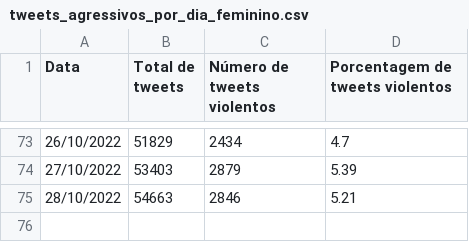
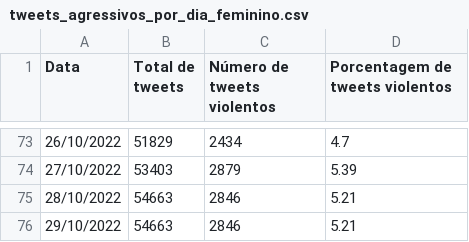
Before and after one commit to vamosjuntasorg/violentometro, a CSV file: assets/data/tweets_agressivos_por_dia_feminino.csv, drawn as a sheet; only a part is shown, gaps mark what is left out.

Commit message:
Auto-update webpage data >> 2022-10-30_04:04:18

```diff
--- a/assets/data/tweets_agressivos_por_dia_feminino.csv
+++ b/assets/data/tweets_agressivos_por_dia_feminino.csv
@@ -75 +75,2 @@ Data,Total de tweets,Número de tweets violentos,Porcentagem de tweets violentos
 28/10/2022,54663,2846,5.21
+29/10/2022,54663,2846,5.21
```
Also changed, not shown: 2 other files.
